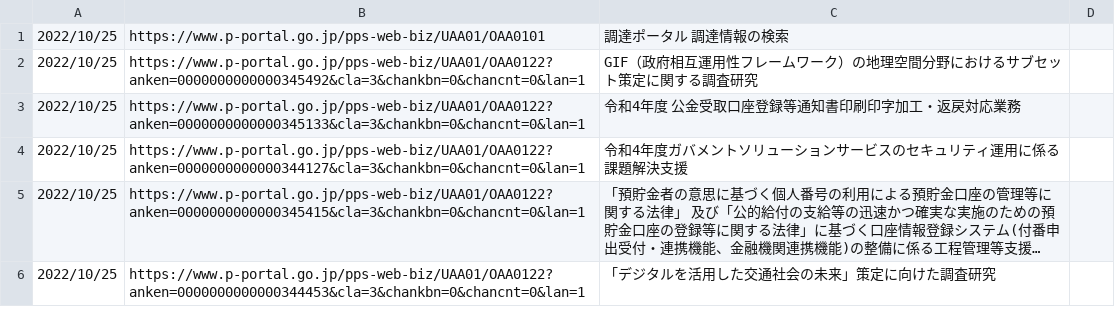
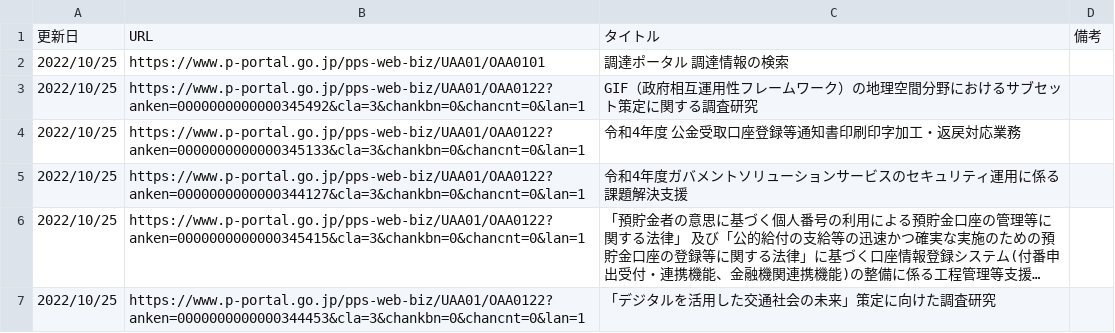
Before and after one commit to c-3lab/jp-go-digital-news, a CSV file: jp-go-digital-news-procurement.csv, drawn as a sheet; only a part is shown; long unchanged cells end in ….

Commit message:
Add title line

```diff
--- a/jp-go-digital-news-procurement.csv
+++ b/jp-go-digital-news-procurement.csv
@@ -1 +1,2 @@
+更新日,URL,タイトル,備考
 2022/10/25,https://www.p-portal.go.jp/pps-web-biz/UAA01/OAA0101,調達ポータル 調達情報の検索
```
